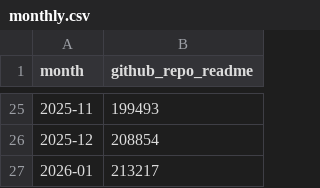
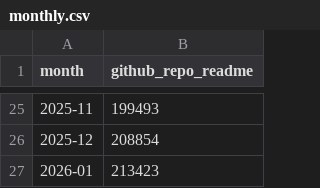
Before and after one commit to robertsilen/mariadb-adoption-index, a CSV file: data/github_repo_readme/monthly.csv, drawn as a sheet; only a part is shown, gaps mark what is left out.

```diff
--- a/data/github_repo_readme/monthly.csv
+++ b/data/github_repo_readme/monthly.csv
@@ -26,2 +26,2 @@ month,github_repo_readme
 2025-12,208854
-2026-01,213217
+2026-01,213423
```
Also changed, not shown: data/github_repo_readme/daily.csv.
